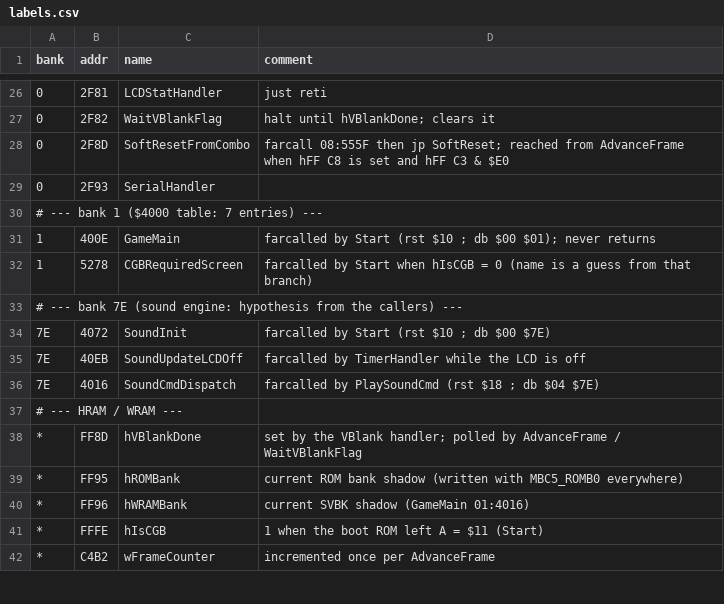
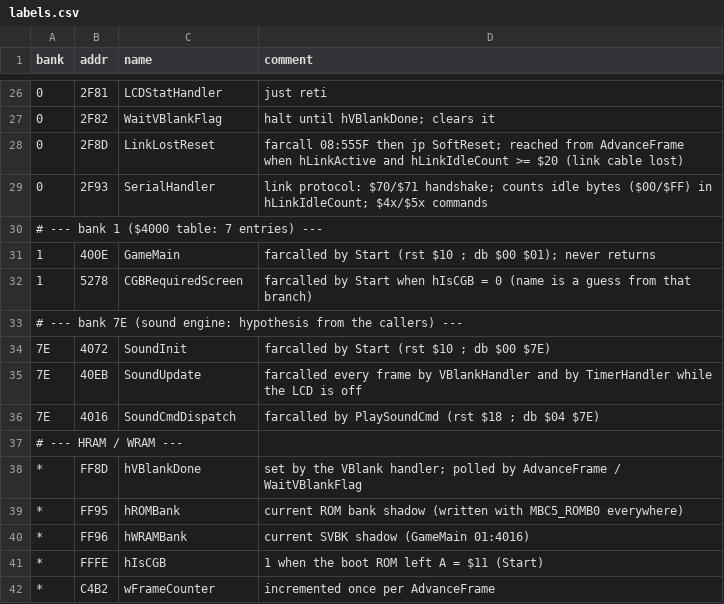
Before and after one commit to akeem000-ship-it/re-skill, a CSV file: projects/mario-golf-gbc/labels.csv, drawn as a sheet; only a part is shown, gaps mark what is left out; the diff covers the shown part only.

```diff
--- a/projects/mario-golf-gbc/labels.csv
+++ b/projects/mario-golf-gbc/labels.csv
@@ -27,4 +27,4 @@ bank,addr,name,comment
 0,2F82,WaitVBlankFlag,halt until hVBlankDone; clears it
-0,2F8D,SoftResetFromCombo,farcall 08:555F then jp SoftReset; reached from AdvanceFrame when hFF C8 is set and hFF C3 & $E0
-0,2F93,SerialHandler,
+0,2F8D,LinkLostReset,farcall 08:555F then jp SoftReset; reached from AdvanceFrame when hLinkActive and hLinkIdleCount >= $20 (link cable lost)
+0,2F93,SerialHandler,link protocol: $70/$71 handshake; counts idle bytes ($00/$FF) in hLinkIdleCount; $4x/$5x commands
 # --- bank 1 ($4000 table: 7 entries) ---
@@ -34,3 +34,3 @@ bank,addr,name,comment
 7E,4072,SoundInit,farcalled by Start (rst $10 ; db $00 $7E)
-7E,40EB,SoundUpdateLCDOff,farcalled by TimerHandler while the LCD is off
+7E,40EB,SoundUpdate,farcalled every frame by VBlankHandler and by TimerHandler while the LCD is off
 7E,4016,SoundCmdDispatch,farcalled by PlaySoundCmd (rst $18 ; db $04 $7E)
```
Also changed, not shown: 47 added rows elsewhere in this file, 1 other file.
